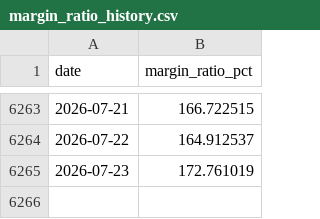
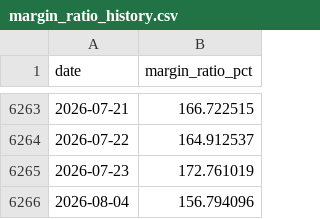
Before and after one commit to SamHuang68/AI_Stock, a CSV file: data/margin_ratio_history.csv, drawn as a sheet; only a part is shown, gaps mark what is left out.

```diff
--- a/data/margin_ratio_history.csv
+++ b/data/margin_ratio_history.csv
@@ -6265 +6265,2 @@ date,margin_ratio_pct
 2026-07-23,172.761019
+2026-08-04,156.794096
```
Also changed, not shown: data/twoii_daily.csv.
